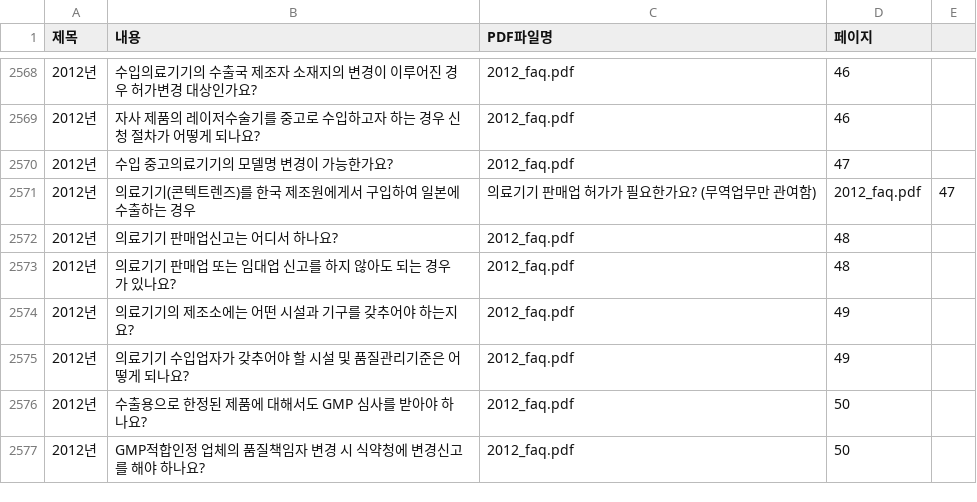
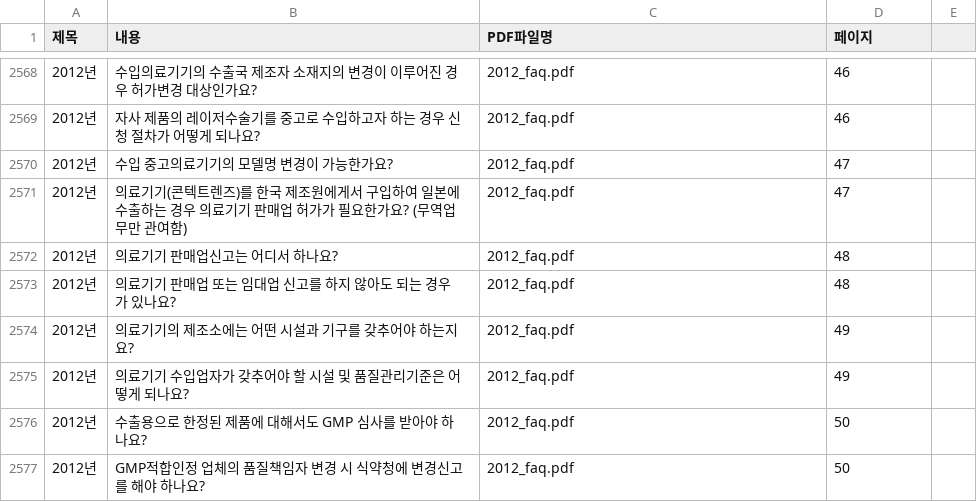
Before and after one commit to david-okgmp/mfds-faq, a CSV file: faq_data_multi_pdf.csv, drawn as a sheet; only a part is shown, gaps mark what is left out; removed rows and columns are numbered as before the commit, all else as after; the diff names each change by its address in the sheet, - before the commit and + after, or states it on an @@ line.

Commit message:
Update faq_data_multi_pdf.csv

```diff
--- a/faq_data_multi_pdf.csv
+++ b/faq_data_multi_pdf.csv
-row 2571: 2012년 | 의료기기(콘텍트렌즈)를 한국 제조원에게서 구입하여 일본에 수출하는 경우 | 의료기기 판매업 허가가 필요한가요? (무역업무만 관여함) | 2012_faq.pdf | 47
+row 2571: 2012년 | 의료기기(콘텍트렌즈)를 한국 제조원에게서 구입하여 일본에 수출하는 경우 의료기기 판매업 허가가 필요한가요? (무역업무만 관여함) | 2012_faq.pdf | 47
```
